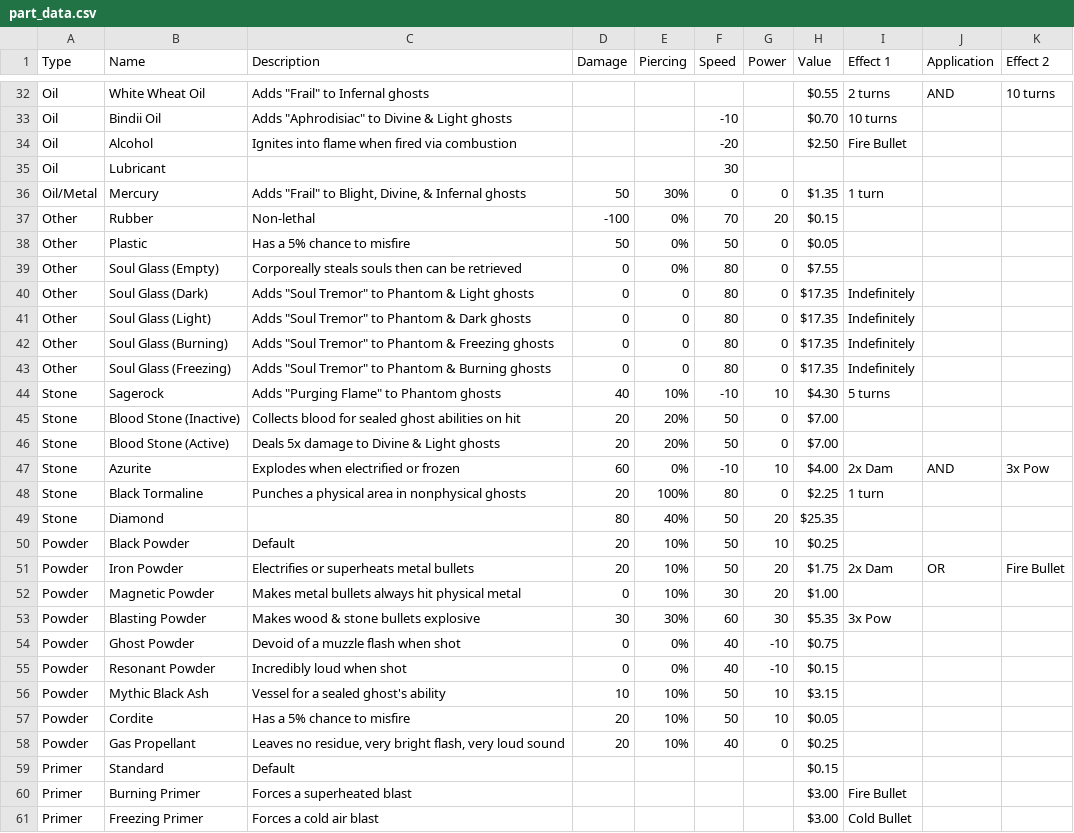
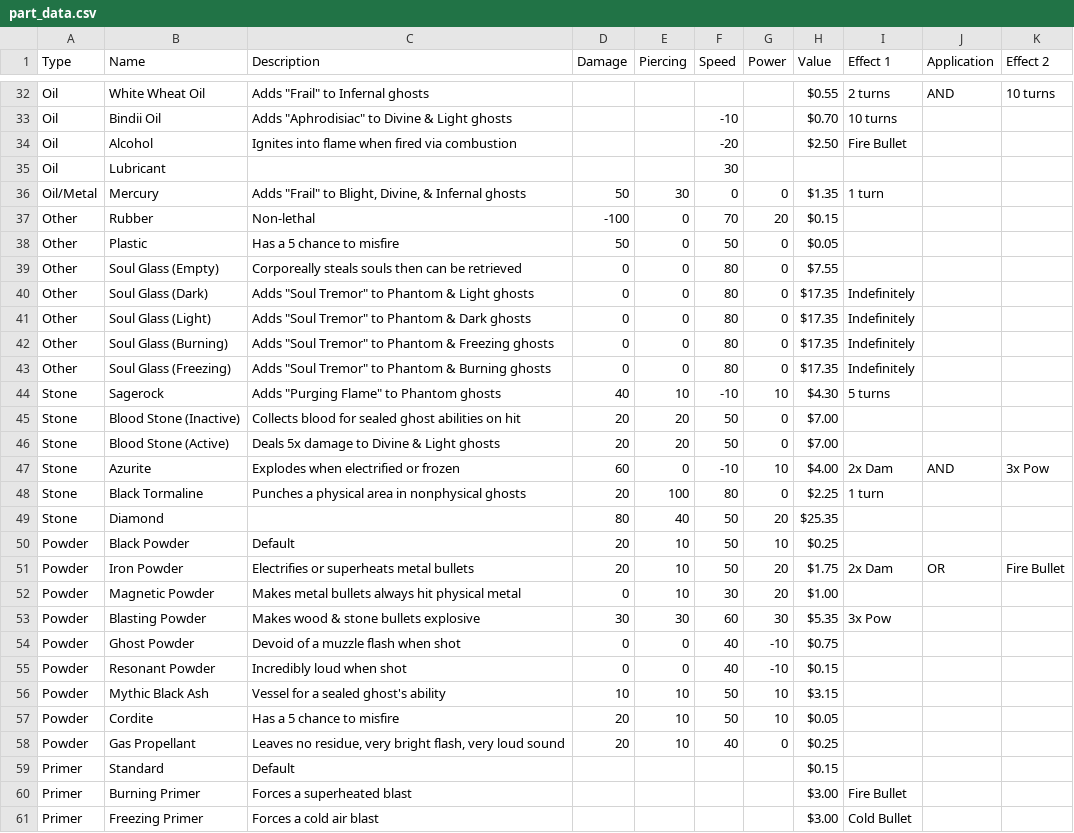
Before and after one commit to Chromadesk/ghost-game, a CSV file: src/resources/part_data.csv, drawn as a sheet; only a part is shown, gaps mark what is left out; the diff covers the shown part only.

```diff
--- a/src/resources/part_data.csv
+++ b/src/resources/part_data.csv
@@ -35,6 +35,6 @@ Oil,Alcohol,Ignites into flame when fired via combustion,,,-20,,$2.50,Fire Bulle
 Oil,Lubricant,,,,30,,,,,
-Oil/Metal,Mercury,"Adds ""Frail"" to Blight, Divine, & Infernal ghosts",50,30%,0,0,$1.35,1 turn,,
-Other,Rubber,Non-lethal,-100,0%,70,20,$0.15,,,
-Other,Plastic,Has a 5% chance to misfire,50,0%,50,0,$0.05,,,
-Other,Soul Glass (Empty),Corporeally steals souls then can be retrieved,0,0%,80,0,$7.55,,,
+Oil/Metal,Mercury,"Adds ""Frail"" to Blight, Divine, & Infernal ghosts",50,30,0,0,$1.35,1 turn,,
+Other,Rubber,Non-lethal,-100,0,70,20,$0.15,,,
+Other,Plastic,Has a 5 chance to misfire,50,0,50,0,$0.05,,,
+Other,Soul Glass (Empty),Corporeally steals souls then can be retrieved,0,0,80,0,$7.55,,,
 Other,Soul Glass (Dark),"Adds ""Soul Tremor"" to Phantom & Light ghosts",0,0,80,0,$17.35,Indefinitely,,
@@ -43,17 +43,17 @@ Other,Soul Glass (Burning),"Adds ""Soul Tremor"" to Phantom & Freezing ghosts",0
 Other,Soul Glass (Freezing),"Adds ""Soul Tremor"" to Phantom & Burning ghosts",0,0,80,0,$17.35,Indefinitely,,
-Stone,Sagerock,"Adds ""Purging Flame"" to Phantom ghosts",40,10%,-10,10,$4.30,5 turns,,
-Stone,Blood Stone (Inactive),Collects blood for sealed ghost abilities on hit,20,20%,50,0,$7.00,,,
-Stone,Blood Stone (Active),Deals 5x damage to Divine & Light ghosts,20,20%,50,0,$7.00,,,
-Stone,Azurite,Explodes when electrified or frozen,60,0%,-10,10,$4.00,2x Dam,AND,3x Pow
-Stone,Black Tormaline,Punches a physical area in nonphysical ghosts,20,100%,80,0,$2.25,1 turn,,
-Stone,Diamond,,80,40%,50,20,$25.35,,,
-Powder,Black Powder,Default,20,10%,50,10,$0.25,,,
-Powder,Iron Powder,Electrifies or superheats metal bullets,20,10%,50,20,$1.75,2x Dam,OR,Fire Bullet
-Powder,Magnetic Powder,Makes metal bullets always hit physical metal,0,10%,30,20,$1.00,,,
-Powder,Blasting Powder,Makes wood & stone bullets explosive,30,30%,60,30,$5.35,3x Pow,,
-Powder,Ghost Powder,Devoid of a muzzle flash when shot,0,0%,40,-10,$0.75,,,
-Powder,Resonant Powder,Incredibly loud when shot,0,0%,40,-10,$0.15,,,
-Powder,Mythic Black Ash,Vessel for a sealed ghost's ability,10,10%,50,10,$3.15,,,
-Powder,Cordite,Has a 5% chance to misfire,20,10%,50,10,$0.05,,,
-Powder,Gas Propellant,"Leaves no residue, very bright flash, very loud sound",20,10%,40,0,$0.25,,,
+Stone,Sagerock,"Adds ""Purging Flame"" to Phantom ghosts",40,10,-10,10,$4.30,5 turns,,
+Stone,Blood Stone (Inactive),Collects blood for sealed ghost abilities on hit,20,20,50,0,$7.00,,,
+Stone,Blood Stone (Active),Deals 5x damage to Divine & Light ghosts,20,20,50,0,$7.00,,,
+Stone,Azurite,Explodes when electrified or frozen,60,0,-10,10,$4.00,2x Dam,AND,3x Pow
+Stone,Black Tormaline,Punches a physical area in nonphysical ghosts,20,100,80,0,$2.25,1 turn,,
+Stone,Diamond,,80,40,50,20,$25.35,,,
+Powder,Black Powder,Default,20,10,50,10,$0.25,,,
+Powder,Iron Powder,Electrifies or superheats metal bullets,20,10,50,20,$1.75,2x Dam,OR,Fire Bullet
+Powder,Magnetic Powder,Makes metal bullets always hit physical metal,0,10,30,20,$1.00,,,
+Powder,Blasting Powder,Makes wood & stone bullets explosive,30,30,60,30,$5.35,3x Pow,,
+Powder,Ghost Powder,Devoid of a muzzle flash when shot,0,0,40,-10,$0.75,,,
+Powder,Resonant Powder,Incredibly loud when shot,0,0,40,-10,$0.15,,,
+Powder,Mythic Black Ash,Vessel for a sealed ghost's ability,10,10,50,10,$3.15,,,
+Powder,Cordite,Has a 5 chance to misfire,20,10,50,10,$0.05,,,
+Powder,Gas Propellant,"Leaves no residue, very bright flash, very loud sound",20,10,40,0,$0.25,,,
 Primer,Standard,Default,,,,,$0.15,,,
```
Also changed, not shown: 27 edited cells elsewhere in this file, 3 other files.
